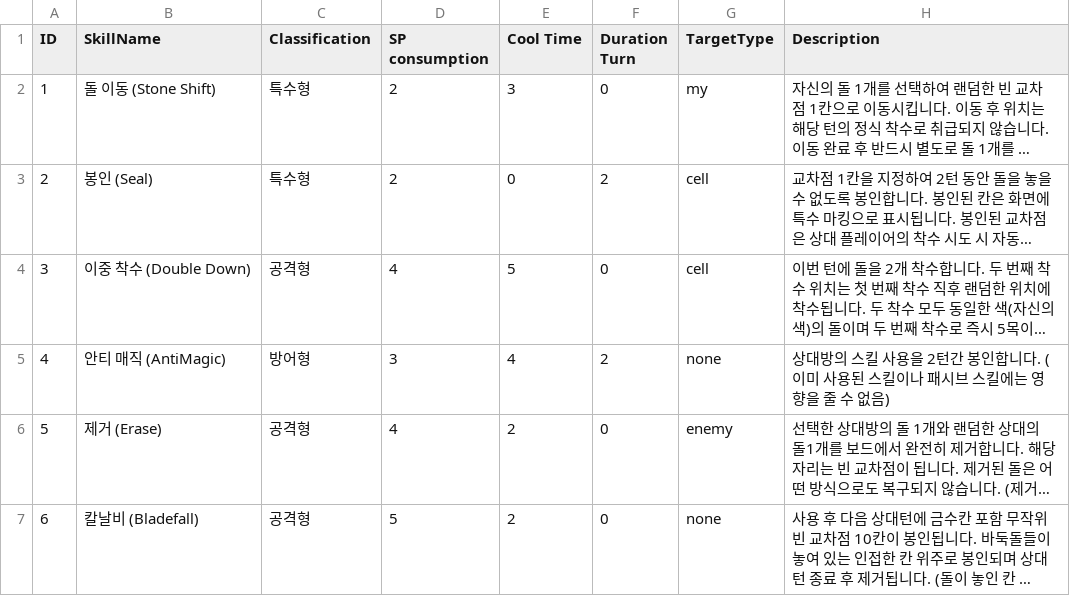
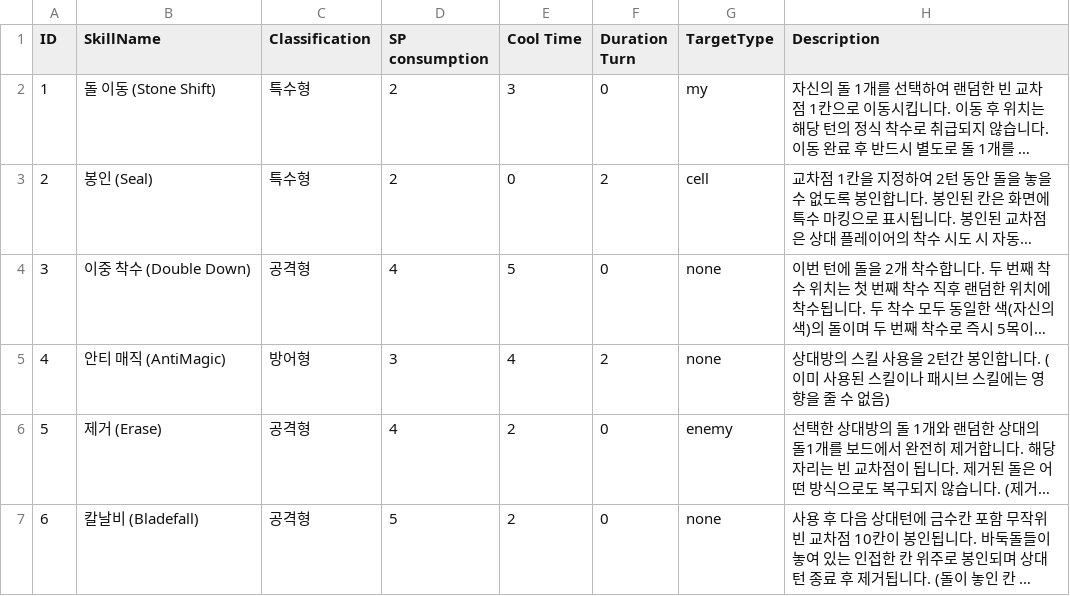
Before and after one commit to didsuaclzls1234/SeulIU, a CSV file: Assets/Resources/SkillData.csv, drawn as a sheet; only a part is shown; long unchanged cells end in …; the diff names each change by its address in the sheet, - before the commit and + after, or states it on an @@ line.

```diff
--- a/Assets/Resources/SkillData.csv
+++ b/Assets/Resources/SkillData.csv
-G4 (TargetType): cell
+G4 (TargetType): none
```
Also changed, not shown: 7 other files.
